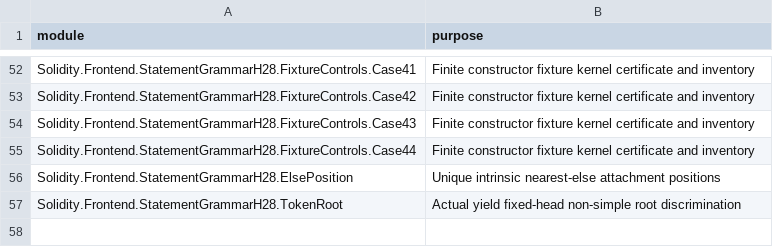
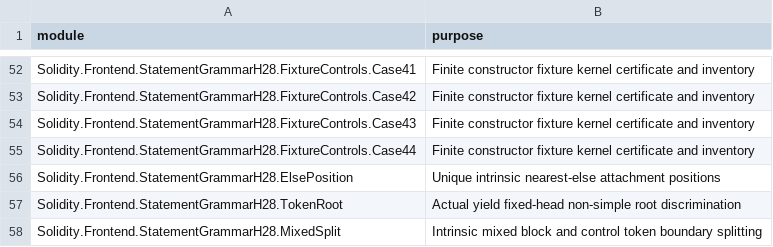
Before and after one commit to SolidiKeY/solidity-lean, a TSV file: Solidity/Frontend/StatementGrammarH28/registration.tsv, drawn as a sheet; only a part is shown, gaps mark what is left out; the diff names each change by its address in the sheet, - before the commit and + after, or states it on an @@ line.

Commit message:
Prove H28 mixed block and control token splitting

```diff
--- a/Solidity/Frontend/StatementGrammarH28/registration.tsv
+++ b/Solidity/Frontend/StatementGrammarH28/registration.tsv
+row 58: Solidity.Frontend.StatementGrammarH28.MixedSplit | Intrinsic mixed block and control token boundary splitting
```
Also changed, not shown: 3 other files.
